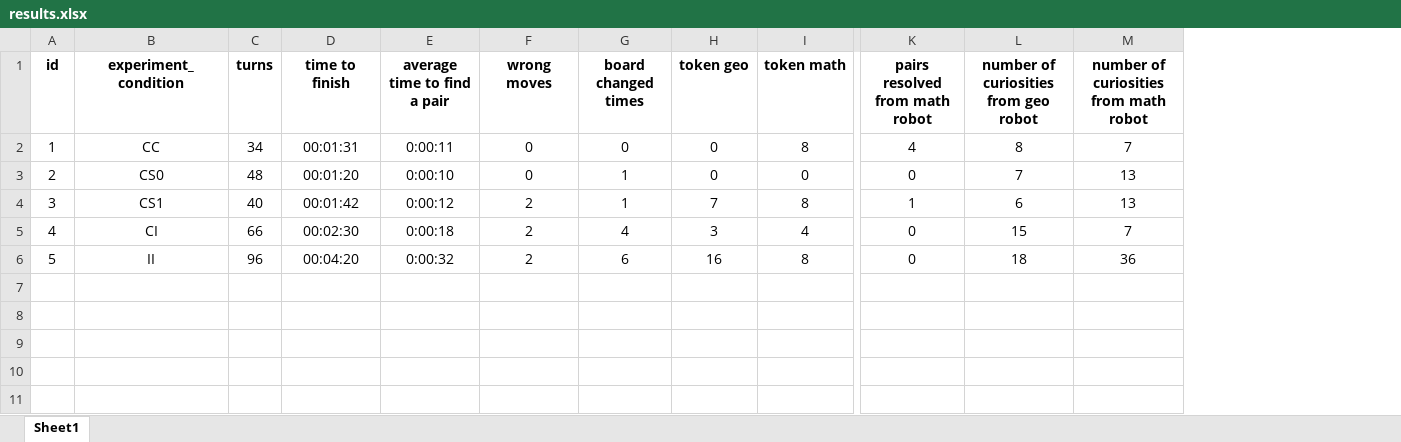
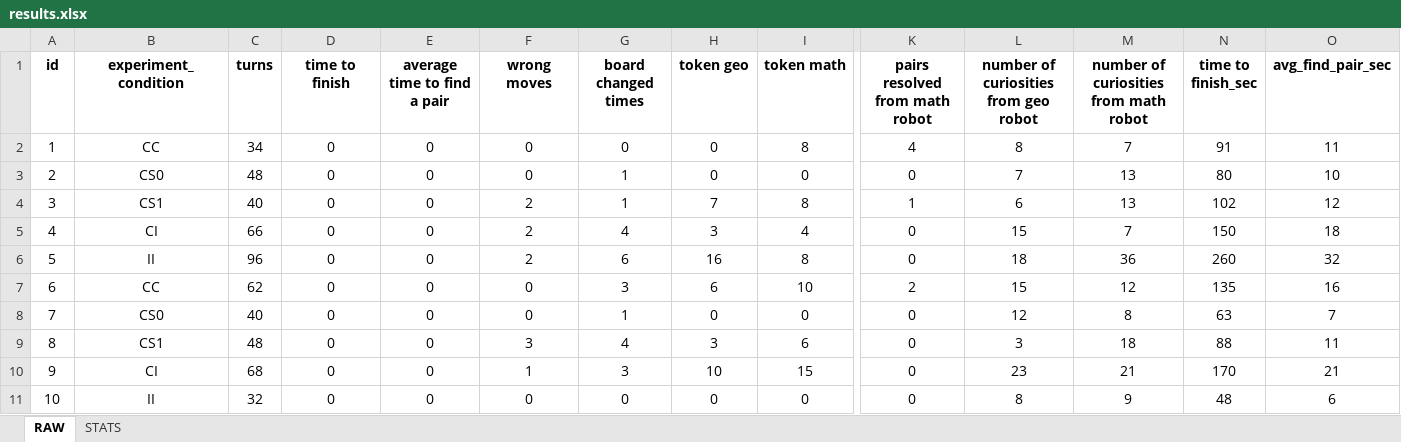
Before and after one commit to GiovanniFalcone/semantic_memory_hri, an Excel workbook: app/analysis/results.xlsx, sheet RAW, drawn as a sheet; only a part is shown, gaps mark what is left out; values as stored, in another font and other column widths than the file's, no borders; rows hold the shown columns only; the diff names each change by its address in the sheet, - before the commit and + after, or states it on an @@ line.

```diff
--- a/app/analysis/results.xlsx (sheet RAW)
+++ b/app/analysis/results.xlsx (sheet RAW)
-sheet tab: Sheet1
+sheet tab: RAW
+sheet tab: STATS
+column N (time to finish_sec), rows 2-6: 91 | 80 | 102 | 150 | 260
+column O (avg_find_pair_sec), rows 2-6: 11 | 10 | 12 | 18 | 32
-D2 (time to finish): 00:01:31
+D2 (time to finish): 0
-E2 (average time to find a pair): 0:00:11
+E2 (average time to find a pair): 0
-D3 (time to finish): 00:01:20
+D3 (time to finish): 0
-E3 (average time to find a pair): 0:00:10
+E3 (average time to find a pair): 0
-D4 (time to finish): 00:01:42
+D4 (time to finish): 0
-E4 (average time to find a pair): 0:00:12
+E4 (average time to find a pair): 0
-D5 (time to finish): 00:02:30
+D5 (time to finish): 0
-E5 (average time to find a pair): 0:00:18
+E5 (average time to find a pair): 0
-D6 (time to finish): 00:04:20
+D6 (time to finish): 0
-E6 (average time to find a pair): 0:00:32
+E6 (average time to find a pair): 0
+row 7: 6 | CC | 62 | 0 | 0 | 0 | 3 | 6 | 10 | 2 | 15 | 12 | 135 | 16
+row 8: 7 | CS0 | 40 | 0 | 0 | 0 | 1 | 0 | 0 | 0 | 12 | 8 | 63 | 7
+row 9: 8 | CS1 | 48 | 0 | 0 | 3 | 4 | 3 | 6 | 0 | 3 | 18 | 88 | 11
+row 10: 9 | CI | 68 | 0 | 0 | 1 | 3 | 10 | 15 | 0 | 23 | 21 | 170 | 21
+row 11: 10 | II | 32 | 0 | 0 | 0 | 0 | 0 | 0 | 0 | 8 | 9 | 48 | 6
```
Also changed, not shown: app/analysis/Questionnaire_results.xlsx, 23 other files.
